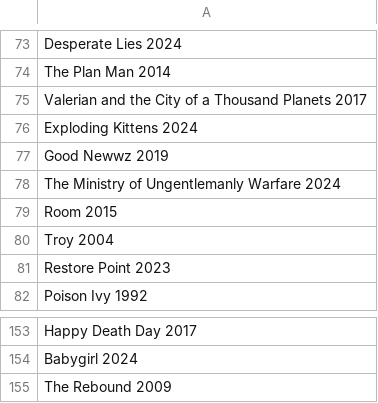
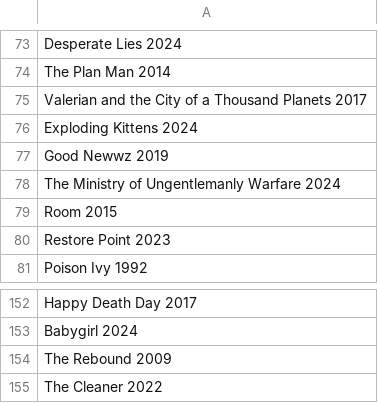
Before and after one commit to RohitSingh107/justwatch-spider, a CSV file: hindi_list.csv, drawn as a sheet; only a part is shown, gaps mark what is left out.

```diff
--- a/hindi_list.csv
+++ b/hindi_list.csv
@@ -79,3 +79,2 @@ The Ministry of Ungentlemanly Warfare 2024
 Room 2015
-Troy 2004
 Restore Point 2023
@@ -155 +154,2 @@ Babygirl 2024
 The Rebound 2009
+The Cleaner 2022
```
Also changed, not shown: scrape_spider.csv, sorting_spider.csv, 7 other files.
